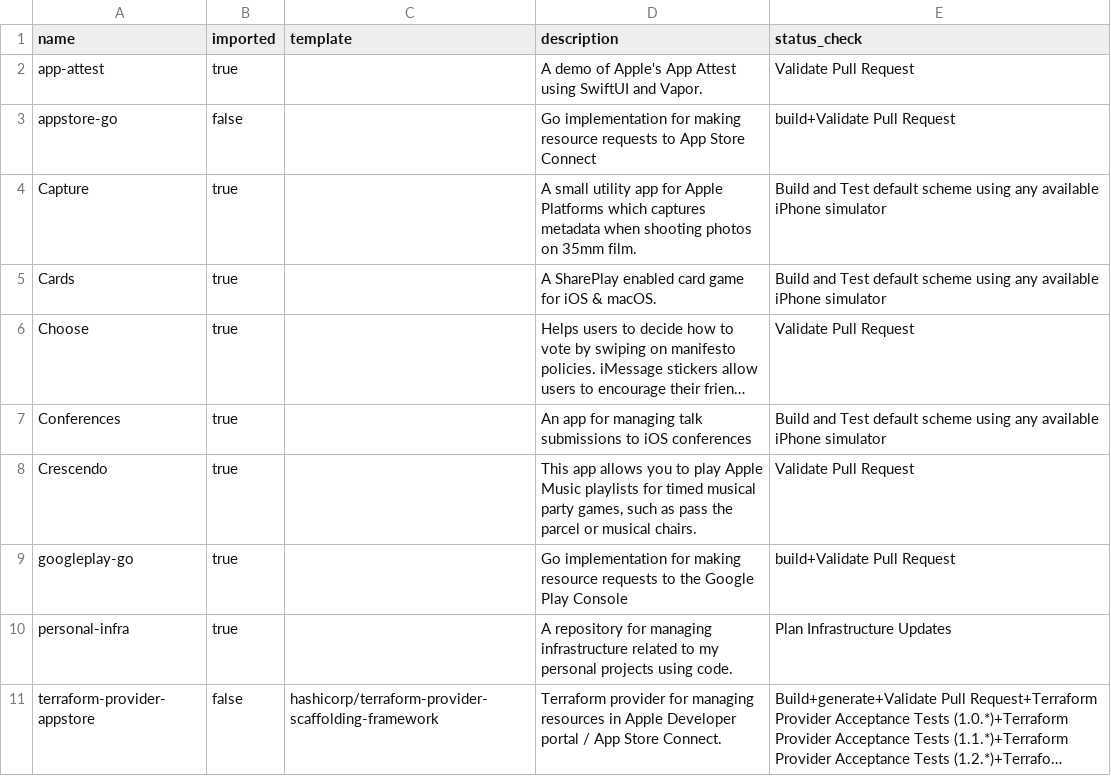
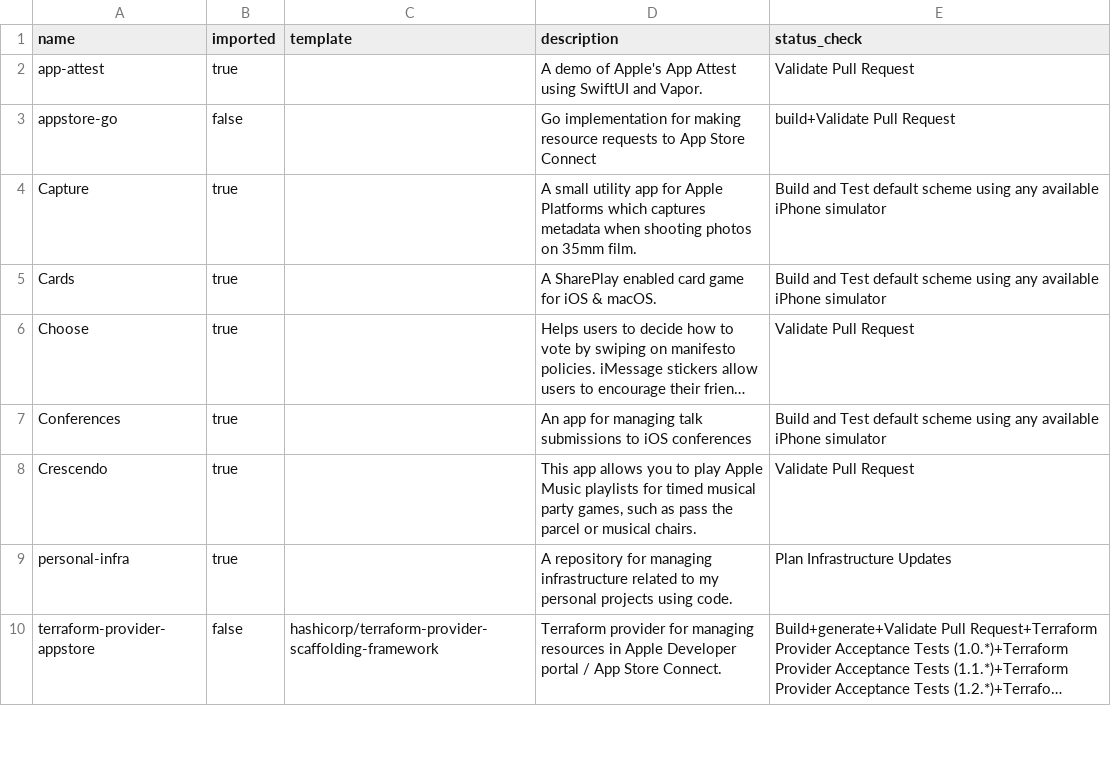
Before and after one commit to Oliver-Binns/personal-infra, a CSV file: repositories.csv, drawn as a sheet; only a part is shown; long unchanged cells end in …; the diff names each change by its address in the sheet, - before the commit and + after, or states it on an @@ line.

```diff
--- a/repositories.csv
+++ b/repositories.csv
-row 9: googleplay-go | true |  | Go implementation for making resource requests to the Google Play Console | build+Validate Pull Request
```
